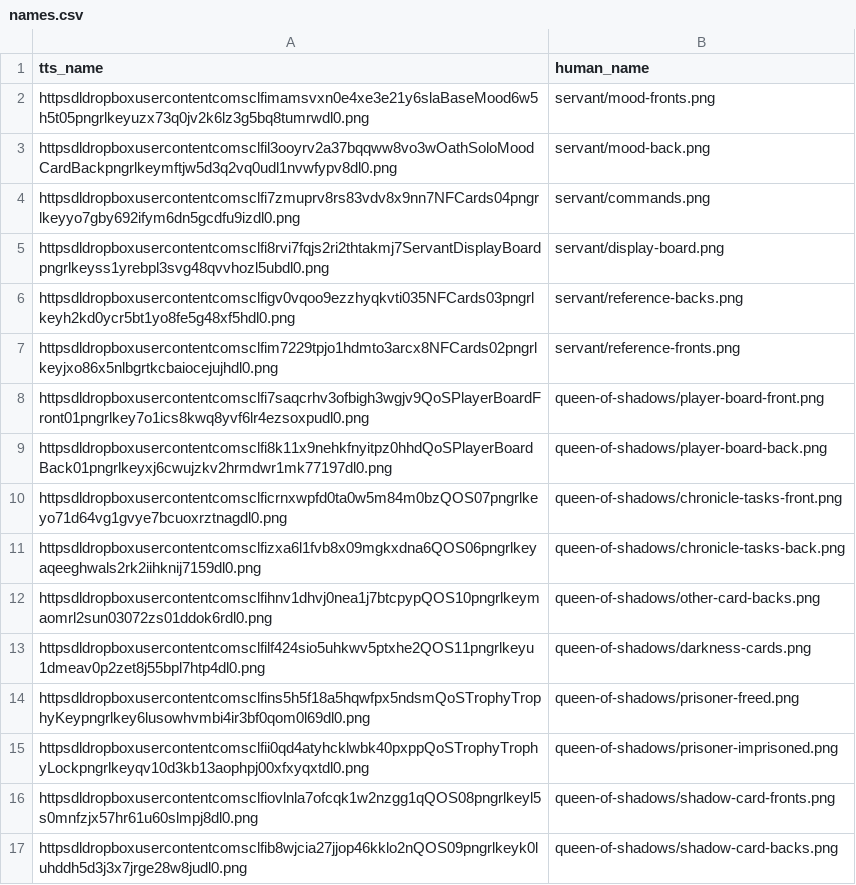
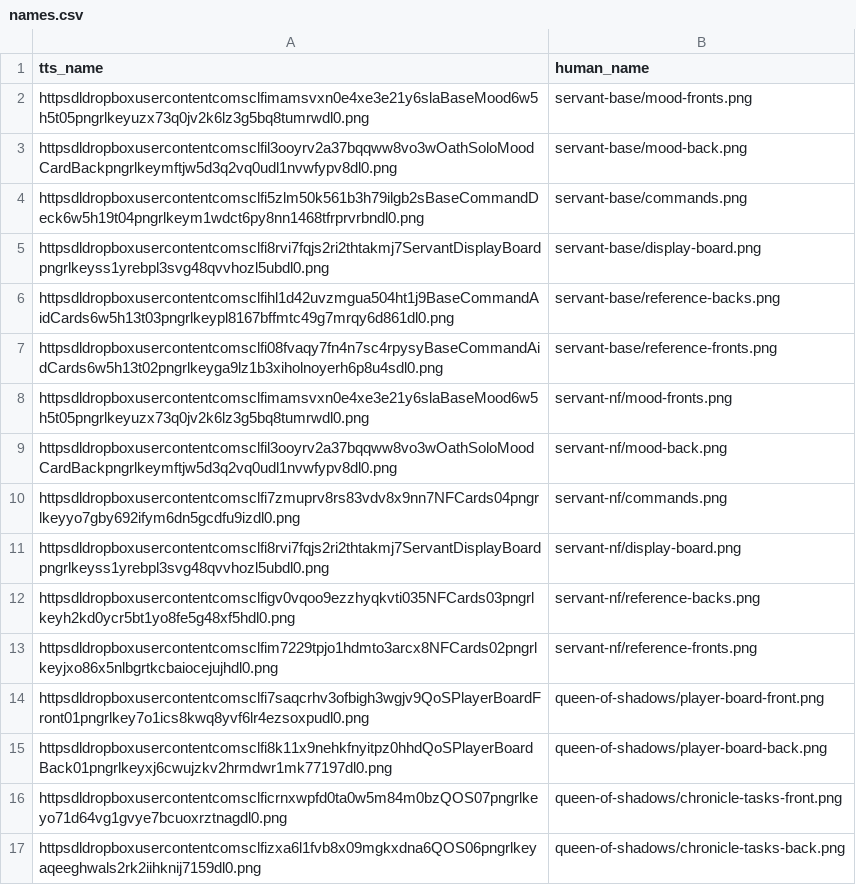
Before and after one commit to dcmorse/oath-new-foundations-print-n-play, a CSV file: names.csv, drawn as a sheet; only a part is shown; the shorter side is filled out with more unchanged rows.

Commit message:
support servant-base, rename servant to servant-nf, fix namer.py to allow copying sourc images multiple times to different destinations

```diff
--- a/names.csv
+++ b/names.csv
@@ -1,8 +1,14 @@
 tts_name,human_name
-httpsdldropboxusercontentcomsclfimamsvxn0e4xe3e21y6slaBaseMood6w5h5t05pngrlkeyuzx73q0jv2k6lz3g5bq8tumrwdl0.png,servant/mood-fronts.png
-httpsdldropboxusercontentcomsclfil3ooyrv2a37bqqww8vo3wOathSoloMoodCardBackpngrlkeymftjw5d3q2vq0udl1nvwfypv8dl0.png,servant/mood-back.png
-httpsdldropboxusercontentcomsclfi7zmuprv8rs83vdv8x9nn7NFCards04pngrlkeyyo7gby692ifym6dn5gcdfu9izdl0.png,servant/commands.png
-httpsdldropboxusercontentcomsclfi8rvi7fqjs2ri2thtakmj7ServantDisplayBoardpngrlkeyss1yrebpl3svg48qvvhozl5ubdl0.png,servant/display-board.png
-httpsdldropboxusercontentcomsclfigv0vqoo9ezzhyqkvti035NFCards03pngrlkeyh2kd0ycr5bt1yo8fe5g48xf5hdl0.png,servant/reference-backs.png
-httpsdldropboxusercontentcomsclfim7229tpjo1hdmto3arcx8NFCards02pngrlkeyjxo86x5nlbgrtkcbaiocejujhdl0.png,servant/reference-fronts.png
+httpsdldropboxusercontentcomsclfimamsvxn0e4xe3e21y6slaBaseMood6w5h5t05pngrlkeyuzx73q0jv2k6lz3g5bq8tumrwdl0.png,servant-base/mood-fronts.png
+httpsdldropboxusercontentcomsclfil3ooyrv2a37bqqww8vo3wOathSoloMoodCardBackpngrlkeymftjw5d3q2vq0udl1nvwfypv8dl0.png,servant-base/mood-back.png
+httpsdldropboxusercontentcomsclfi5zlm50k561b3h79ilgb2sBaseCommandDeck6w5h19t04pngrlkeym1wdct6py8nn1468tfrprvrbndl0.png,servant-base/commands.png
+httpsdldropboxusercontentcomsclfi8rvi7fqjs2ri2thtakmj7ServantDisplayBoardpngrlkeyss1yrebpl3svg48qvvhozl5ubdl0.png,servant-base/display-board.png
+httpsdldropboxusercontentcomsclfihl1d42uvzmgua504ht1j9BaseCommandAidCards6w5h13t03pngrlkeypl8167bffmtc49g7mrqy6d861dl0.png,servant-base/reference-backs.png
+httpsdldropboxusercontentcomsclfi08fvaqy7fn4n7sc4rpysyBaseCommandAidCards6w5h13t02pngrlkeyga9lz1b3xiholnoyerh6p8u4sdl0.png,servant-base/reference-fronts.png
+httpsdldropboxusercontentcomsclfimamsvxn0e4xe3e21y6slaBaseMood6w5h5t05pngrlkeyuzx73q0jv2k6lz3g5bq8tumrwdl0.png,servant-nf/mood-fronts.png
+httpsdldropboxusercontentcomsclfil3ooyrv2a37bqqww8vo3wOathSoloMoodCardBackpngrlkeymftjw5d3q2vq0udl1nvwfypv8dl0.png,servant-nf/mood-back.png
+httpsdldropboxusercontentcomsclfi7zmuprv8rs83vdv8x9nn7NFCards04pngrlkeyyo7gby692ifym6dn5gcdfu9izdl0.png,servant-nf/commands.png
+httpsdldropboxusercontentcomsclfi8rvi7fqjs2ri2thtakmj7ServantDisplayBoardpngrlkeyss1yrebpl3svg48qvvhozl5ubdl0.png,servant-nf/display-board.png
+httpsdldropboxusercontentcomsclfigv0vqoo9ezzhyqkvti035NFCards03pngrlkeyh2kd0ycr5bt1yo8fe5g48xf5hdl0.png,servant-nf/reference-backs.png
+httpsdldropboxusercontentcomsclfim7229tpjo1hdmto3arcx8NFCards02pngrlkeyjxo86x5nlbgrtkcbaiocejujhdl0.png,servant-nf/reference-fronts.png
 httpsdldropboxusercontentcomsclfi7saqcrhv3ofbigh3wgjv9QoSPlayerBoardFront01pngrlkey7o1ics8kwq8yvf6lr4ezsoxpudl0.png,queen-of-shadows/player-board-front.png
```
Also changed, not shown: 4 other files.
